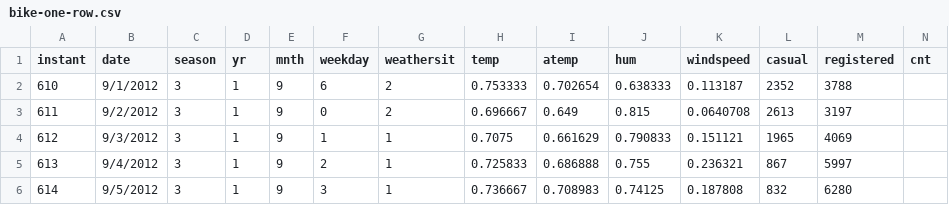
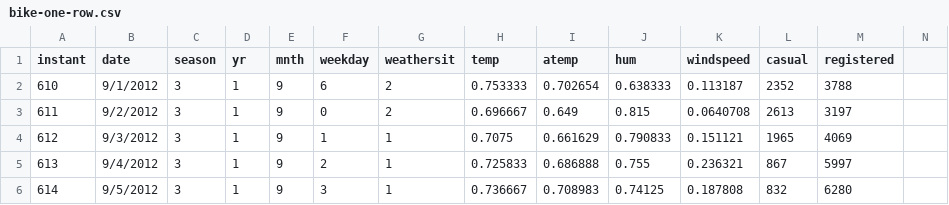
Before and after one commit to cartacioS/AutoML-Ignite-2019, a CSV file: bike-one-row.csv, drawn as a sheet; the diff names each change by its address in the sheet, - before the commit and + after, or states it on an @@ line.

Commit message:
Update bike-one-row.csv

```diff
--- a/bike-one-row.csv
+++ b/bike-one-row.csv
-N1: cnt
+N1: (empty)
```
